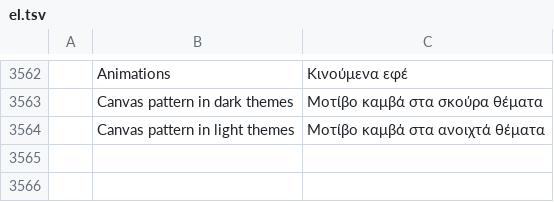
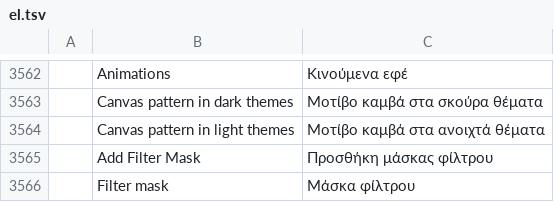
Before and after one commit to treeforjs/photocraft, a TSV file: crates/ui-egui/src/i18n/el.tsv, drawn as a sheet; only a part is shown, gaps mark what is left out; the diff names each change by its address in the sheet, - before the commit and + after, or states it on an @@ line.

```diff
--- a/crates/ui-egui/src/i18n/el.tsv
+++ b/crates/ui-egui/src/i18n/el.tsv
+row 3565:  | Add Filter Mask | Προσθήκη μάσκας φίλτρου
+row 3566:  | Filter mask | Μάσκα φίλτρου
```
Also changed, not shown: crates/ui-egui/src/i18n/es.tsv, crates/ui-egui/src/i18n/ja.tsv, 32 other files.
